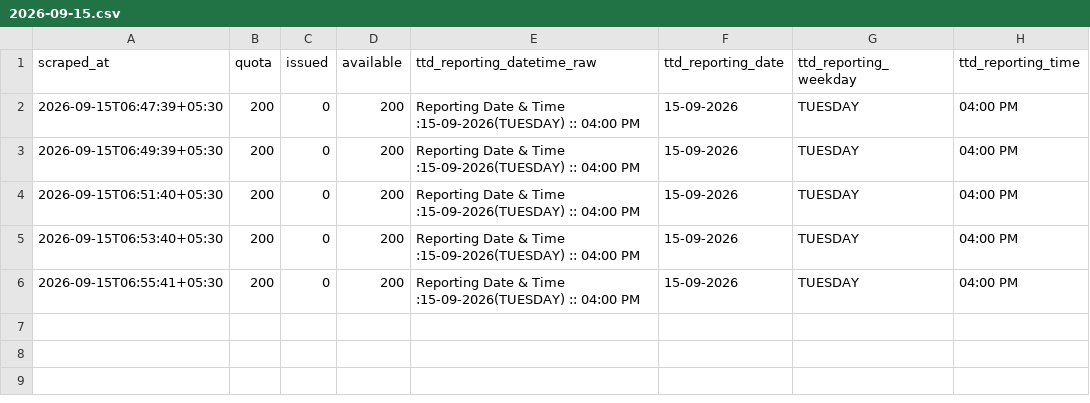
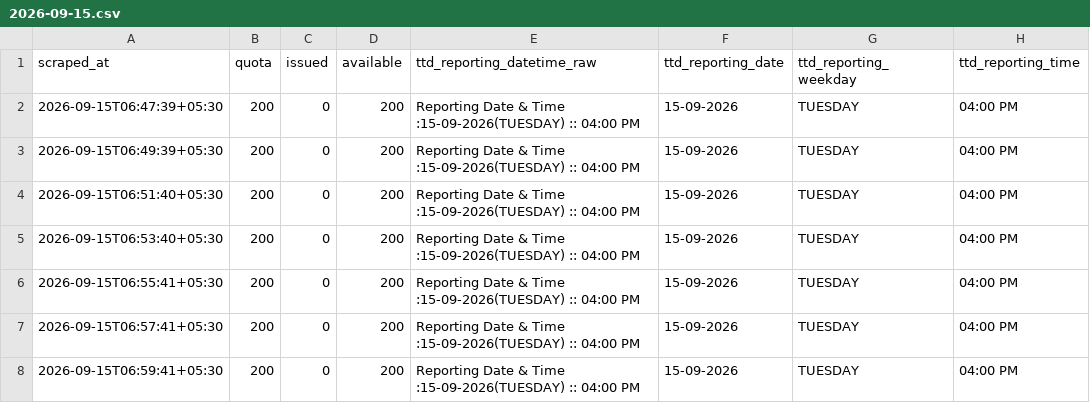
Before and after one commit to vamsikrishnamvk/tirupati-darshan-tracker, a CSV file: data/srivani_airport/2026-09-15.csv, drawn as a sheet.

Commit message:
data: merge local 2-min samples (2026-09-15 07:00 IST)

```diff
--- a/data/srivani_airport/2026-09-15.csv
+++ b/data/srivani_airport/2026-09-15.csv
@@ -6 +6,3 @@ scraped_at,quota,issued,available,ttd_reporting_datetime_raw,ttd_reporting_date,
 2026-09-15T06:55:41+05:30,200,0,200,Reporting Date & Time :15-09-2026(TUESDAY) :: 04:00 PM,15-09-2026,TUESDAY,04:00 PM
+2026-09-15T06:57:41+05:30,200,0,200,Reporting Date & Time :15-09-2026(TUESDAY) :: 04:00 PM,15-09-2026,TUESDAY,04:00 PM
+2026-09-15T06:59:41+05:30,200,0,200,Reporting Date & Time :15-09-2026(TUESDAY) :: 04:00 PM,15-09-2026,TUESDAY,04:00 PM
```
Also changed, not shown: 1 other file.
